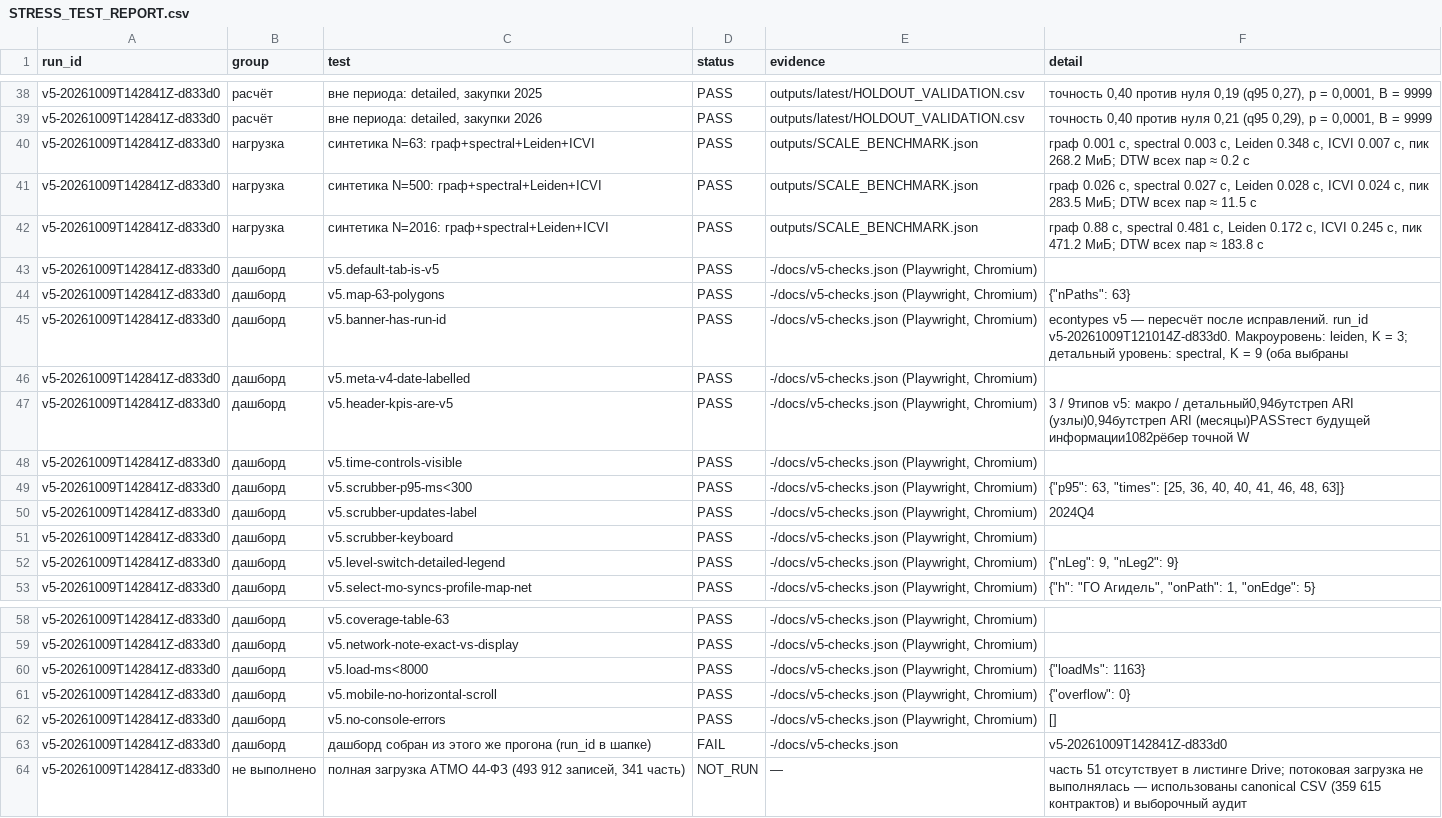
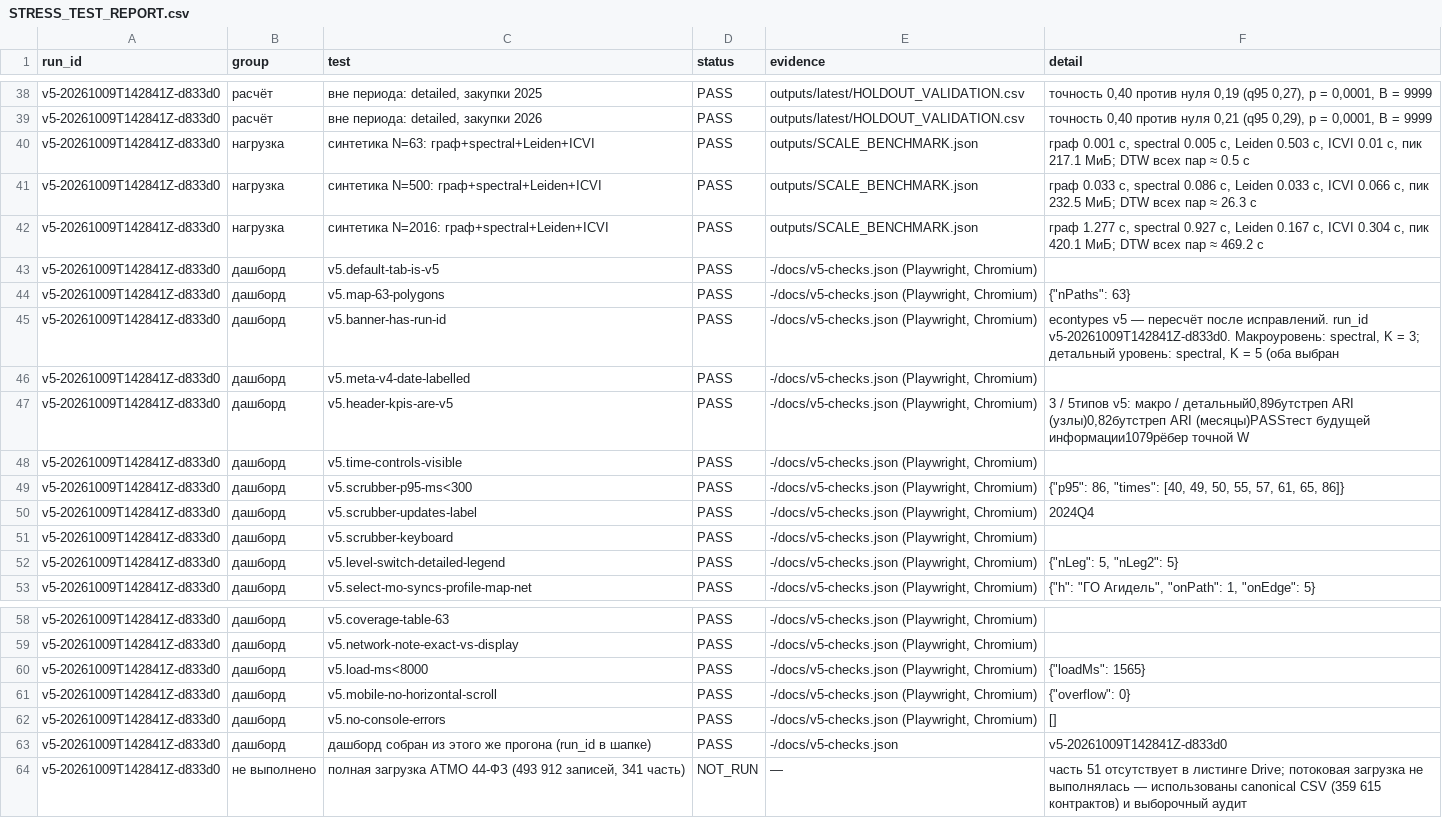
Before and after one commit to nikitasabinin962-cell/MEOW-AND-GAV, a CSV file: econtypes_v5/docs/STRESS_TEST_REPORT.csv, drawn as a sheet; only a part is shown, gaps mark what is left out.

```diff
--- a/econtypes_v5/docs/STRESS_TEST_REPORT.csv
+++ b/econtypes_v5/docs/STRESS_TEST_REPORT.csv
@@ -39,16 +39,16 @@ v5-20261009T142841Z-d833d0,расчёт,"вне периода: detailed, зак
 v5-20261009T142841Z-d833d0,расчёт,"вне периода: detailed, закупки 2026",PASS,outputs/latest/HOLDOUT_VALIDATION.csv,"точность 0,40 против нуля 0,21 (q95 0,29), p = 0,0001, B = 9999"
-v5-20261009T142841Z-d833d0,нагрузка,синтетика N=63: граф+spectral+Leiden+ICVI,PASS,outputs/SCALE_BENCHMARK.json,"граф 0.001 с, spectral 0.003 с, Leiden 0.348 с, ICVI 0.007 с, пик 268.2 МиБ; DTW всех пар ≈ 0.2 с"
-v5-20261009T142841Z-d833d0,нагрузка,синтетика N=500: граф+spectral+Leiden+ICVI,PASS,outputs/SCALE_BENCHMARK.json,"граф 0.026 с, spectral 0.027 с, Leiden 0.028 с, ICVI 0.024 с, пик 283.5 МиБ; DTW всех пар ≈ 11.5 с"
-v5-20261009T142841Z-d833d0,нагрузка,синтетика N=2016: граф+spectral+Leiden+ICVI,PASS,outputs/SCALE_BENCHMARK.json,"граф 0.88 с, spectral 0.481 с, Leiden 0.172 с, ICVI 0.245 с, пик 471.2 МиБ; DTW всех пар ≈ 183.8 с"
+v5-20261009T142841Z-d833d0,нагрузка,синтетика N=63: граф+spectral+Leiden+ICVI,PASS,outputs/SCALE_BENCHMARK.json,"граф 0.001 с, spectral 0.005 с, Leiden 0.503 с, ICVI 0.01 с, пик 217.1 МиБ; DTW всех пар ≈ 0.5 с"
+v5-20261009T142841Z-d833d0,нагрузка,синтетика N=500: граф+spectral+Leiden+ICVI,PASS,outputs/SCALE_BENCHMARK.json,"граф 0.033 с, spectral 0.086 с, Leiden 0.033 с, ICVI 0.066 с, пик 232.5 МиБ; DTW всех пар ≈ 26.3 с"
+v5-20261009T142841Z-d833d0,нагрузка,синтетика N=2016: граф+spectral+Leiden+ICVI,PASS,outputs/SCALE_BENCHMARK.json,"граф 1.277 с, spectral 0.927 с, Leiden 0.167 с, ICVI 0.304 с, пик 420.1 МиБ; DTW всех пар ≈ 469.2 с"
 v5-20261009T142841Z-d833d0,дашборд,v5.default-tab-is-v5,PASS,"-/docs/v5-checks.json (Playwright, Chromium)",
 v5-20261009T142841Z-d833d0,дашборд,v5.map-63-polygons,PASS,"-/docs/v5-checks.json (Playwright, Chromium)","{""nPaths"": 63}"
-v5-20261009T142841Z-d833d0,дашборд,v5.banner-has-run-id,PASS,"-/docs/v5-checks.json (Playwright, Chromium)","
-    econtypes v5 — пересчёт после исправлений. run_id v5-20261009T121014Z-d833d0. Макроуровень: leiden, K = 3; детальный уровень: spectral, K = 9 (оба выбраны "
+v5-20261009T142841Z-d833d0,дашборд,v5.banner-has-run-id,PASS,"-/docs/v5-checks.json (Playwright, Chromium)","
+    econtypes v5 — пересчёт после исправлений. run_id v5-20261009T142841Z-d833d0. Макроуровень: spectral, K = 3; детальный уровень: spectral, K = 5 (оба выбран"
 v5-20261009T142841Z-d833d0,дашборд,v5.meta-v4-date-labelled,PASS,"-/docs/v5-checks.json (Playwright, Chromium)",
-v5-20261009T142841Z-d833d0,дашборд,v5.header-kpis-are-v5,PASS,"-/docs/v5-checks.json (Playwright, Chromium)","3 / 9типов v5: макро / детальный0,94бутстреп ARI (узлы)0,94бутстреп ARI (месяцы)PASSтест будущей информации1082рёбер точной W"
+v5-20261009T142841Z-d833d0,дашборд,v5.header-kpis-are-v5,PASS,"-/docs/v5-checks.json (Playwright, Chromium)","3 / 5типов v5: макро / детальный0,89бутстреп ARI (узлы)0,82бутстреп ARI (месяцы)PASSтест будущей информации1079рёбер точной W"
 v5-20261009T142841Z-d833d0,дашборд,v5.time-controls-visible,PASS,"-/docs/v5-checks.json (Playwright, Chromium)",
-v5-20261009T142841Z-d833d0,дашборд,v5.scrubber-p95-ms<300,PASS,"-/docs/v5-checks.json (Playwright, Chromium)","{""p95"": 63, ""times"": [25, 36, 40, 40, 41, 46, 48, 63]}"
+v5-20261009T142841Z-d833d0,дашборд,v5.scrubber-p95-ms<300,PASS,"-/docs/v5-checks.json (Playwright, Chromium)","{""p95"": 86, ""times"": [40, 49, 50, 55, 57, 61, 65, 86]}"
 v5-20261009T142841Z-d833d0,дашборд,v5.scrubber-updates-label,PASS,"-/docs/v5-checks.json (Playwright, Chromium)",2024Q4
 v5-20261009T142841Z-d833d0,дашборд,v5.scrubber-keyboard,PASS,"-/docs/v5-checks.json (Playwright, Chromium)",
-v5-20261009T142841Z-d833d0,дашборд,v5.level-switch-detailed-legend,PASS,"-/docs/v5-checks.json (Playwright, Chromium)","{""nLeg"": 9, ""nLeg2"": 9}"
+v5-20261009T142841Z-d833d0,дашборд,v5.level-switch-detailed-legend,PASS,"-/docs/v5-checks.json (Playwright, Chromium)","{""nLeg"": 5, ""nLeg2"": 5}"
 v5-20261009T142841Z-d833d0,дашборд,v5.select-mo-syncs-profile-map-net,PASS,"-/docs/v5-checks.json (Playwright, Chromium)","{""h"": ""ГО Агидель"", ""onPath"": 1, ""onEdge"": 5}"
@@ -60,6 +60,6 @@ v5-20261009T142841Z-d833d0,дашборд,v5.coverage-table-63,PASS,"-/docs/v5-c
 v5-20261009T142841Z-d833d0,дашборд,v5.network-note-exact-vs-display,PASS,"-/docs/v5-checks.json (Playwright, Chromium)",
-v5-20261009T142841Z-d833d0,дашборд,v5.load-ms<8000,PASS,"-/docs/v5-checks.json (Playwright, Chromium)","{""loadMs"": 1163}"
+v5-20261009T142841Z-d833d0,дашборд,v5.load-ms<8000,PASS,"-/docs/v5-checks.json (Playwright, Chromium)","{""loadMs"": 1565}"
 v5-20261009T142841Z-d833d0,дашборд,v5.mobile-no-horizontal-scroll,PASS,"-/docs/v5-checks.json (Playwright, Chromium)","{""overflow"": 0}"
 v5-20261009T142841Z-d833d0,дашборд,v5.no-console-errors,PASS,"-/docs/v5-checks.json (Playwright, Chromium)",[]
-v5-20261009T142841Z-d833d0,дашборд,дашборд собран из этого же прогона (run_id в шапке),FAIL,-/docs/v5-checks.json,v5-20261009T142841Z-d833d0
+v5-20261009T142841Z-d833d0,дашборд,дашборд собран из этого же прогона (run_id в шапке),PASS,-/docs/v5-checks.json,v5-20261009T142841Z-d833d0
 v5-20261009T142841Z-d833d0,не выполнено,"полная загрузка ATMO 44-ФЗ (493 912 записей, 341 часть)",NOT_RUN,—,часть 51 отсутствует в листинге Drive; потоковая загрузка не выполнялась — использованы canonical CSV (359 615 контрактов) и выборочный аудит
```
Also changed, not shown: 11 other files.
